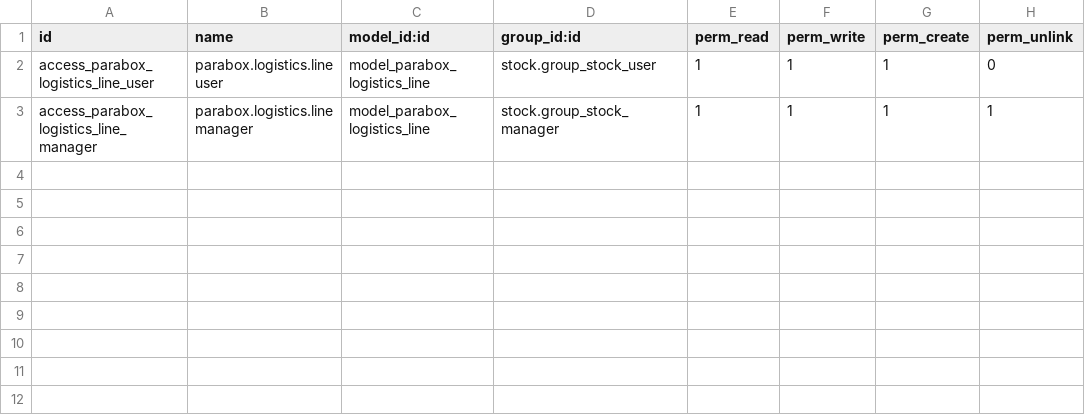
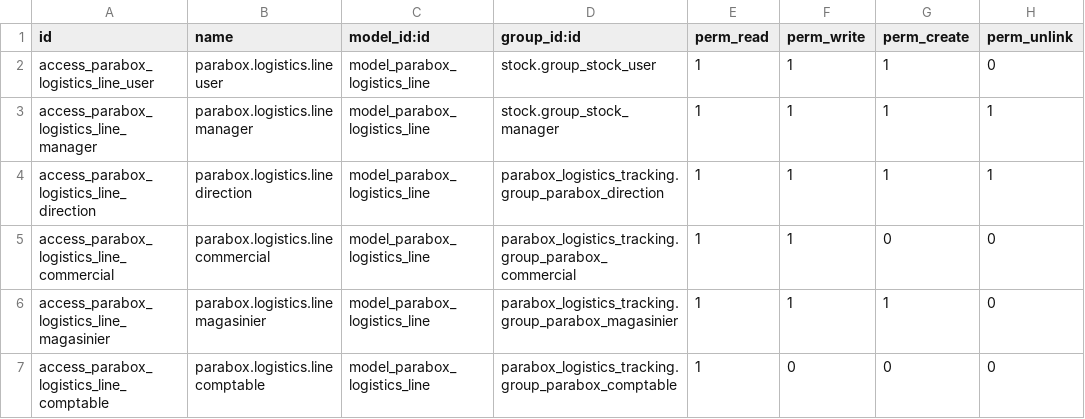
Before and after one commit to Eric-Kambire/PARABOX, a CSV file: odoo_modules/parabox_logistics_tracking/security/ir.model.access.csv, drawn as a sheet.

Commit message:
feat: update Odoo modules - logistics tracking, encaissement, litige, mobile, sign, product alias

```diff
--- a/odoo_modules/parabox_logistics_tracking/security/ir.model.access.csv
+++ b/odoo_modules/parabox_logistics_tracking/security/ir.model.access.csv
@@ -3 +3,5 @@ access_parabox_logistics_line_user,parabox.logistics.line user,model_parabox_log
 access_parabox_logistics_line_manager,parabox.logistics.line manager,model_parabox_logistics_line,stock.group_stock_manager,1,1,1,1
+access_parabox_logistics_line_direction,parabox.logistics.line direction,model_parabox_logistics_line,parabox_logistics_tracking.group_parabox_direction,1,1,1,1
+access_parabox_logistics_line_commercial,parabox.logistics.line commercial,model_parabox_logistics_line,parabox_logistics_tracking.group_parabox_commercial,1,1,0,0
+access_parabox_logistics_line_magasinier,parabox.logistics.line magasinier,model_parabox_logistics_line,parabox_logistics_tracking.group_parabox_magasinier,1,1,1,0
+access_parabox_logistics_line_comptable,parabox.logistics.line comptable,model_parabox_logistics_line,parabox_logistics_tracking.group_parabox_comptable,1,0,0,0
```
Also changed, not shown: 18 other files.
